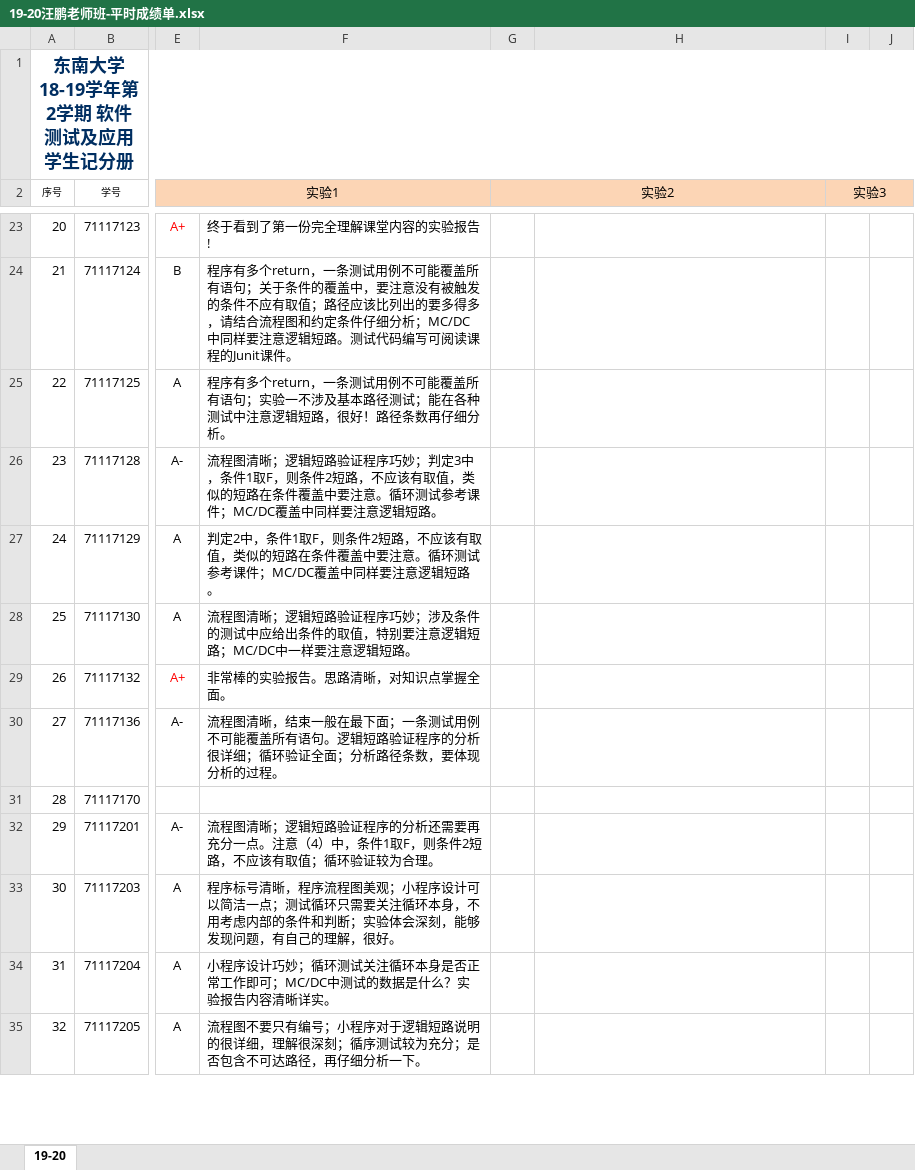
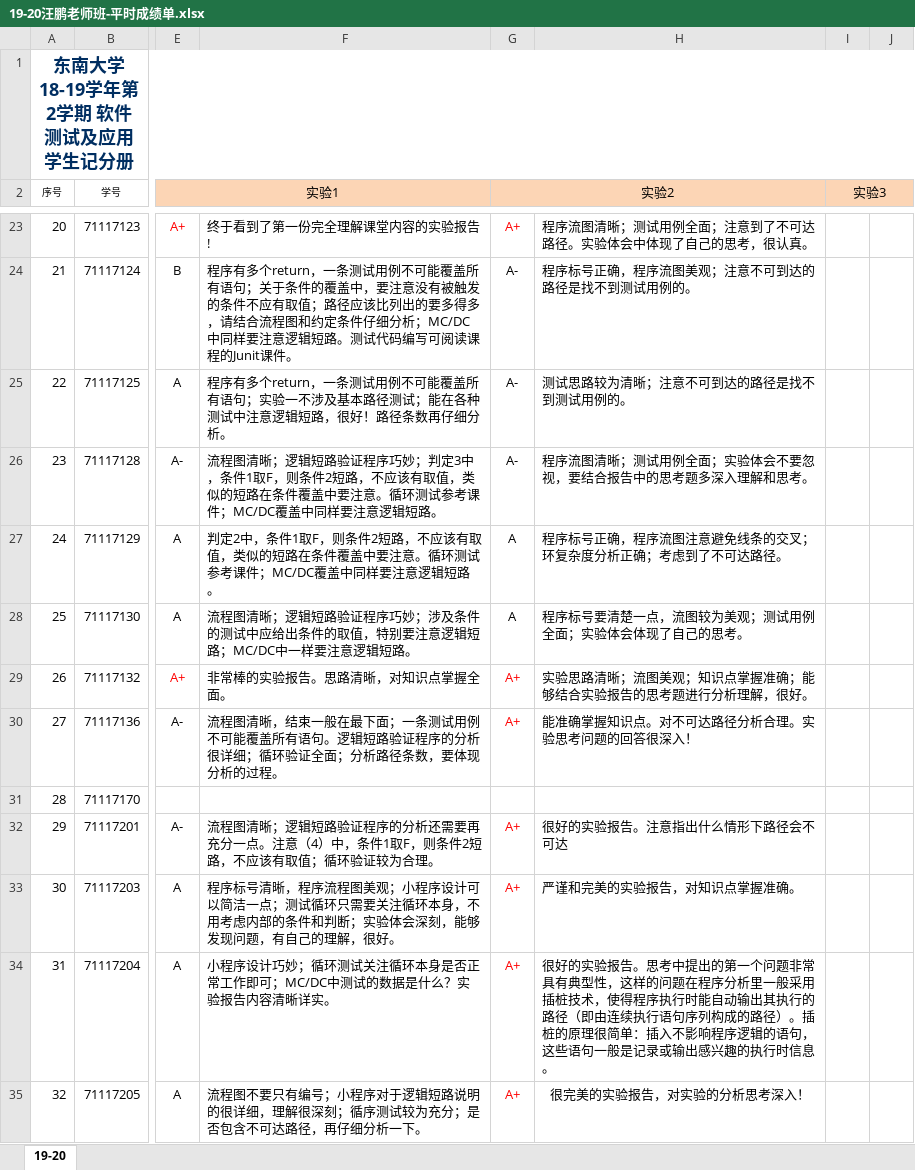
Before and after one commit to npubird/softwaretesting, an Excel workbook: 19-20汪鹏老师班-平时成绩单.xlsx, sheet 19-20, drawn as a sheet; only a part is shown, gaps mark what is left out; values as stored, in another font and other column widths than the file's, no borders; the diff covers the shown part only; the diff names each change by its address in the sheet, - before the commit and + after, or states it on an @@ line.

```diff
--- a/19-20汪鹏老师班-平时成绩单.xlsx (sheet 19-20)
+++ b/19-20汪鹏老师班-平时成绩单.xlsx (sheet 19-20)
-G23 (实验2): (empty)
+G23 (实验2): A+
-H23: (empty)
+H23: 程序流图清晰；测试用例全面；注意到了不可达路径。实验体会中体现了自己的思考，很认真。
-G24:G26 (实验2): (empty)
+G24:G26 (实验2): A-
-H24: (empty)
+H24: 程序标号正确，程序流图美观；注意不可到达的路径是找不到测试用例的。
-H25: (empty)
+H25: 测试思路较为清晰；注意不可到达的路径是找不到测试用例的。
-H26: (empty)
+H26: 程序流图清晰；测试用例全面；实验体会不要忽视，要结合报告中的思考题多深入理解和思考。
-G27:G28 (实验2): (empty)
+G27:G28 (实验2): A
-H27: (empty)
+H27: 程序标号正确，程序流图注意避免线条的交叉；环复杂度分析正确；考虑到了不可达路径。
-H28: (empty)
+H28: 程序标号要清楚一点，流图较为美观；测试用例全面；实验体会体现了自己的思考。
-G29:G30 (实验2): (empty)
+G29:G30 (实验2): A+
-H29: (empty)
+H29: 实验思路清晰；流图美观；知识点掌握准确；能够结合实验报告的思考题进行分析理解，很好。
-H30: (empty)
+H30: 能准确掌握知识点。对不可达路径分析合理。实验思考问题的回答很深入！
-G32:G35 (实验2): (empty)
+G32:G35 (实验2): A+
-H32: (empty)
+H32: 很好的实验报告。注意指出什么情形下路径会不可达
-H33: (empty)
+H33: 严谨和完美的实验报告，对知识点掌握准确。
-H34: (empty)
+H34: 很好的实验报告。思考中提出的第一个问题非常具有典型性，这样的问题在程序分析里一般采用插桩技术，使得程序执行时能自动输出其执行的路径（即由连续执行语句序列构成的路径）。插桩的原理很简单：插入不影响程序逻辑的语句，这些语句一般是记录或输出感兴趣的执行时信息。
-H35: (empty)
+H35: 很完美的实验报告，对实验的分析思考深入！
```
Also changed, not shown: 123 edited cells elsewhere in this sheet.
